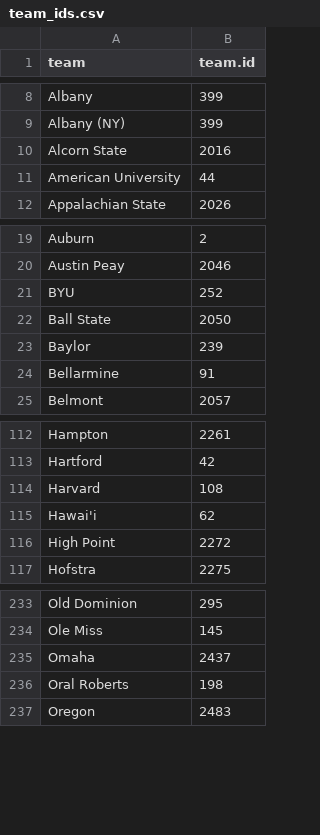
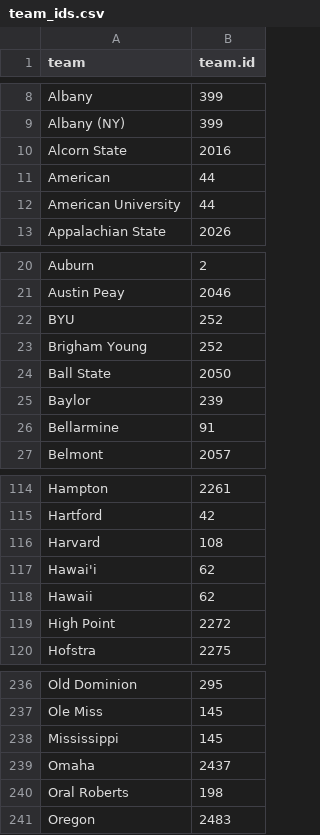
Before and after one commit to DMcDe/march-madness-scorecards, a CSV file: logos/team_ids.csv, drawn as a sheet; only a part is shown, gaps mark what is left out; the diff names each change by its address in the sheet, - before the commit and + after, or states it on an @@ line.

```diff
--- a/logos/team_ids.csv
+++ b/logos/team_ids.csv
+row 11: American | 44
+row 23: Brigham Young | 252
+row 118: Hawaii | 62
+row 238: Mississippi | 145
```
Also changed, not shown: 19 other files.
